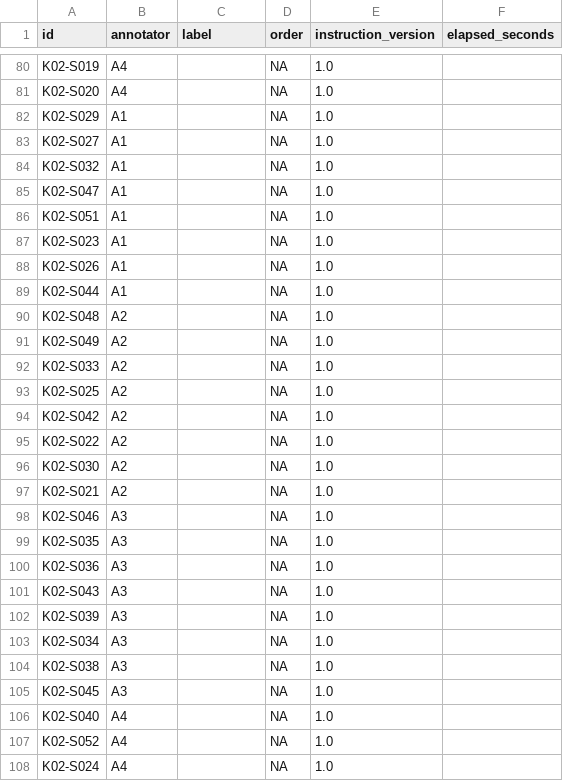
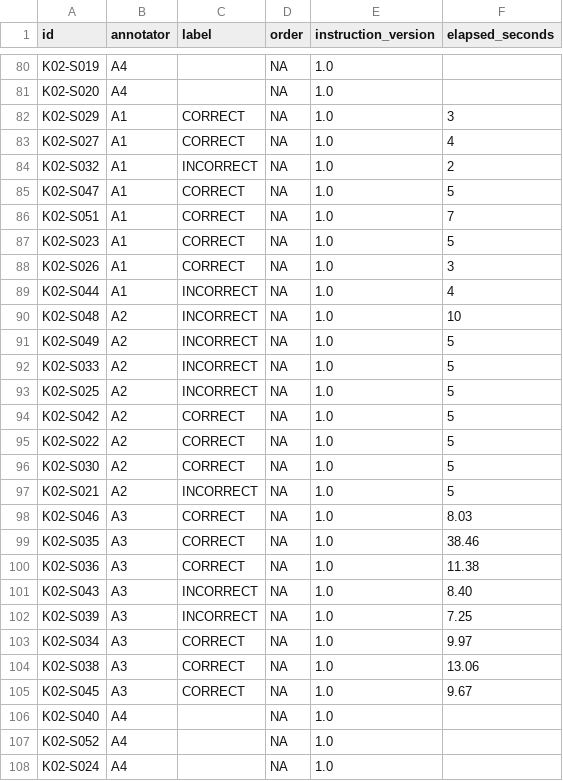
Before and after one commit to vorobev-danila/rl-project-itmo-sorting, a CSV file: audit/annotations.csv, drawn as a sheet; only a part is shown, gaps mark what is left out; the diff covers the shown part only.

```diff
--- a/audit/annotations.csv
+++ b/audit/annotations.csv
@@ -81,26 +81,26 @@ K02-S019,A4,,NA,1.0,
 K02-S020,A4,,NA,1.0,
-K02-S029,A1,,NA,1.0,
-K02-S027,A1,,NA,1.0,
-K02-S032,A1,,NA,1.0,
-K02-S047,A1,,NA,1.0,
-K02-S051,A1,,NA,1.0,
-K02-S023,A1,,NA,1.0,
-K02-S026,A1,,NA,1.0,
-K02-S044,A1,,NA,1.0,
-K02-S048,A2,,NA,1.0,
-K02-S049,A2,,NA,1.0,
-K02-S033,A2,,NA,1.0,
-K02-S025,A2,,NA,1.0,
-K02-S042,A2,,NA,1.0,
-K02-S022,A2,,NA,1.0,
-K02-S030,A2,,NA,1.0,
-K02-S021,A2,,NA,1.0,
-K02-S046,A3,,NA,1.0,
-K02-S035,A3,,NA,1.0,
-K02-S036,A3,,NA,1.0,
-K02-S043,A3,,NA,1.0,
-K02-S039,A3,,NA,1.0,
-K02-S034,A3,,NA,1.0,
-K02-S038,A3,,NA,1.0,
-K02-S045,A3,,NA,1.0,
+K02-S029,A1,CORRECT,NA,1.0,3
+K02-S027,A1,CORRECT,NA,1.0,4
+K02-S032,A1,INCORRECT,NA,1.0,2
+K02-S047,A1,CORRECT,NA,1.0,5
+K02-S051,A1,CORRECT,NA,1.0,7
+K02-S023,A1,CORRECT,NA,1.0,5
+K02-S026,A1,CORRECT,NA,1.0,3
+K02-S044,A1,INCORRECT,NA,1.0,4
+K02-S048,A2,INCORRECT,NA,1.0,10
+K02-S049,A2,INCORRECT,NA,1.0,5
+K02-S033,A2,INCORRECT,NA,1.0,5
+K02-S025,A2,INCORRECT,NA,1.0,5
+K02-S042,A2,CORRECT,NA,1.0,5
+K02-S022,A2,CORRECT,NA,1.0,5
+K02-S030,A2,CORRECT,NA,1.0,5
+K02-S021,A2,INCORRECT,NA,1.0,5
+K02-S046,A3,CORRECT,NA,1.0,8.03
+K02-S035,A3,CORRECT,NA,1.0,38.46
+K02-S036,A3,CORRECT,NA,1.0,11.38
+K02-S043,A3,INCORRECT,NA,1.0,8.40
+K02-S039,A3,INCORRECT,NA,1.0,7.25
+K02-S034,A3,CORRECT,NA,1.0,9.97
+K02-S038,A3,CORRECT,NA,1.0,13.06
+K02-S045,A3,CORRECT,NA,1.0,9.67
 K02-S040,A4,,NA,1.0,
```
Also changed, not shown: 120 edited cells elsewhere in this file, 2 other files.
